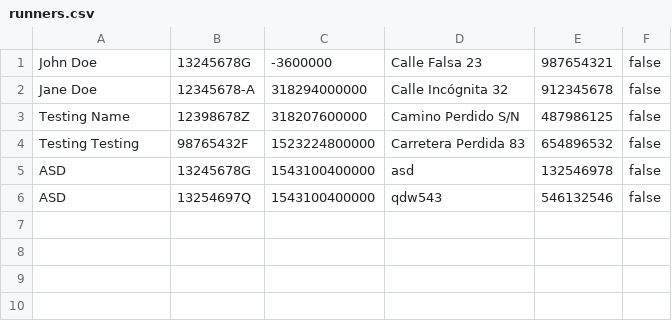
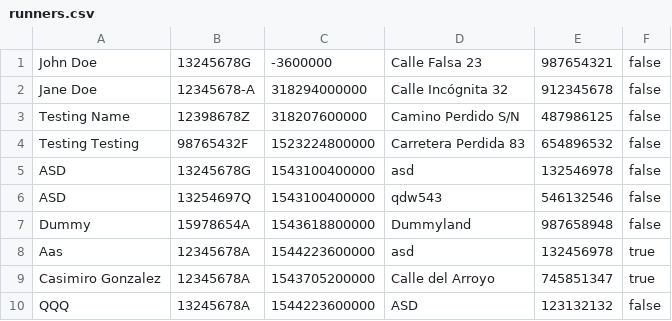
Before and after one commit to martinez1910/running-race-manager, a CSV file: PI_Ev_1/src/res/runners.csv, drawn as a sheet.

Commit message:
Implementation of finished races
- Add GUI and logic for finished races (singleton manager)
- Use proper time zone instead of subtracting it in JStopwatch
- Minor GUI changes to RaceStart window
- [Bugfix] Updating runner takes info from getRunner instead of getNonRemovedRunner
- Clean code
- Other minor changes

```diff
--- a/PI_Ev_1/src/res/runners.csv
+++ b/PI_Ev_1/src/res/runners.csv
@@ -6 +6,5 @@ ASD,13245678G,1543100400000,asd,132546978,false
 ASD,13254697Q,1543100400000,qdw543,546132546,false
+Dummy,15978654A,1543618800000,Dummyland,987658948,false
+Aas,12345678A,1544223600000,asd,132456978,true
+Casimiro Gonzalez,12345678A,1543705200000,Calle del Arroyo,745851347,true
+QQQ,13245678A,1544223600000,ASD,123132132,false
```
Also changed, not shown: 19 other files.
